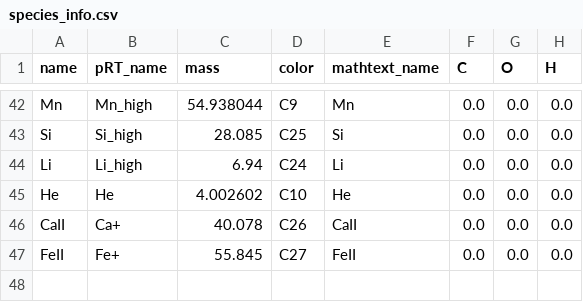
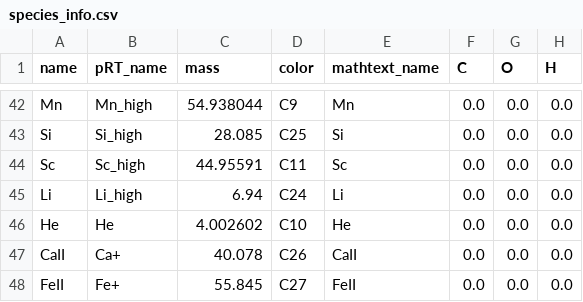
Before and after one commit to DGonzalezPicos/retrieval_base, a CSV file: data/species_info.csv, drawn as a sheet; only a part is shown, gaps mark what is left out.

```diff
--- a/data/species_info.csv
+++ b/data/species_info.csv
@@ -43,2 +43,3 @@ Mn,Mn_high,54.938044,C9,Mn,0.0,0.0,0.0
 Si,Si_high,28.085,C25,Si,0.0,0.0,0.0
+Sc,Sc_high,44.95591,C11,Sc,0.0,0.0,0.0
 Li,Li_high,6.94,C24,Li,0.0,0.0,0.0
```
Also changed, not shown: 15 other files.
